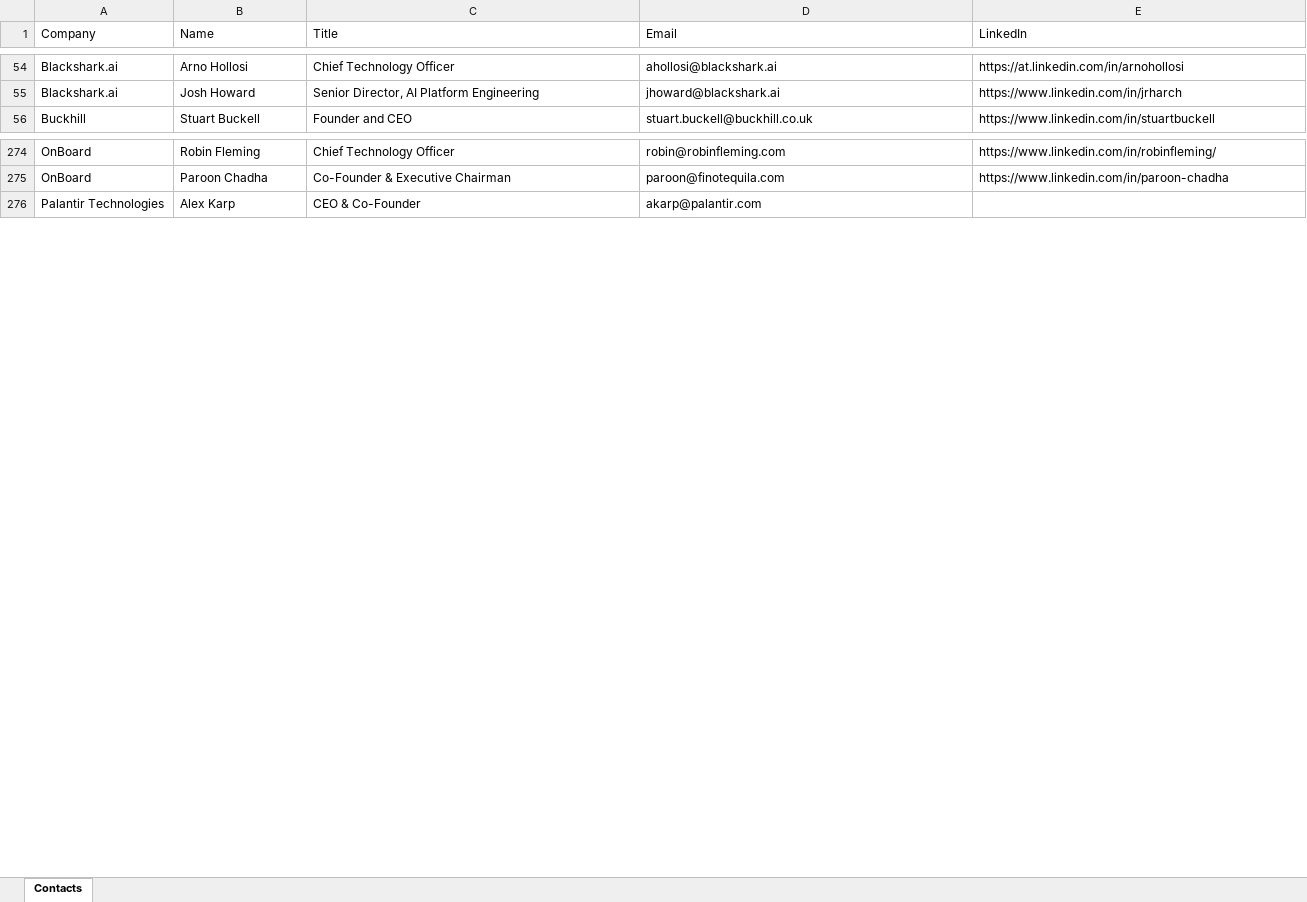
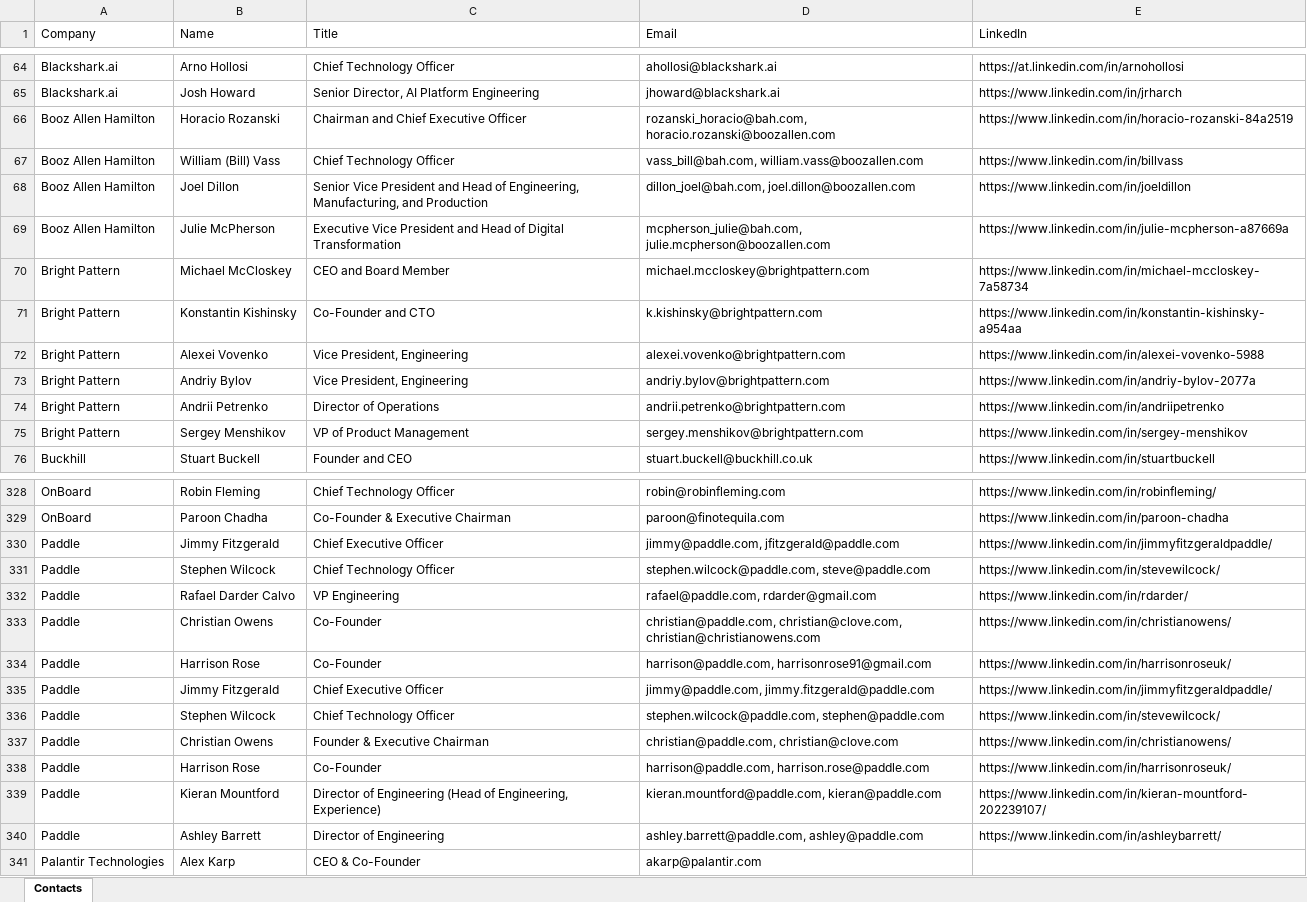
Before and after one commit to onukwilip/job-application-tool, an Excel workbook: unused/contacts.xlsx, sheet Contacts, drawn as a sheet; only a part is shown, gaps mark what is left out; values as stored, in another font and other column widths than the file's, no borders; the diff covers the shown part only; the diff names each change by its address in the sheet, - before the commit and + after, or states it on an @@ line.

```diff
--- a/unused/contacts.xlsx (sheet Contacts)
+++ b/unused/contacts.xlsx (sheet Contacts)
+row 66: Booz Allen Hamilton | Horacio Rozanski | Chairman and Chief Executive Officer | rozanski_horacio@bah.com, horacio.rozanski@boozallen.com | https://www.linkedin.com/in/horacio-rozanski-84a2519
+row 67: Booz Allen Hamilton | William (Bill) Vass | Chief Technology Officer | vass_bill@bah.com, william.vass@boozallen.com | https://www.linkedin.com/in/billvass
+row 68: Booz Allen Hamilton | Joel Dillon | Senior Vice President and Head of Engineering, Manufacturing, and Production | dillon_joel@bah.com, joel.dillon@boozallen.com | https://www.linkedin.com/in/joeldillon
+row 69: Booz Allen Hamilton | Julie McPherson | Executive Vice President and Head of Digital Transformation | mcpherson_julie@bah.com, julie.mcpherson@boozallen.com | https://www.linkedin.com/in/julie-mcpherson-a87669a
+row 70: Bright Pattern | Michael McCloskey | CEO and Board Member | michael.mccloskey@brightpattern.com | https://www.linkedin.com/in/michael-mccloskey-7a58734
+row 71: Bright Pattern | Konstantin Kishinsky | Co-Founder and CTO | k.kishinsky@brightpattern.com | https://www.linkedin.com/in/konstantin-kishinsky-a954aa
+row 72: Bright Pattern | Alexei Vovenko | Vice President, Engineering | alexei.vovenko@brightpattern.com | https://www.linkedin.com/in/alexei-vovenko-5988
+row 73: Bright Pattern | Andriy Bylov | Vice President, Engineering | andriy.bylov@brightpattern.com | https://www.linkedin.com/in/andriy-bylov-2077a
+row 74: Bright Pattern | Andrii Petrenko | Director of Operations | andrii.petrenko@brightpattern.com | https://www.linkedin.com/in/andriipetrenko
+row 75: Bright Pattern | Sergey Menshikov | VP of Product Management | sergey.menshikov@brightpattern.com | https://www.linkedin.com/in/sergey-menshikov
+row 330: Paddle | Jimmy Fitzgerald | Chief Executive Officer | jimmy@paddle.com, jfitzgerald@paddle.com | https://www.linkedin.com/in/jimmyfitzgeraldpaddle/
+row 331: Paddle | Stephen Wilcock | Chief Technology Officer | stephen.wilcock@paddle.com, steve@paddle.com | https://www.linkedin.com/in/stevewilcock/
+row 332: Paddle | Rafael Darder Calvo | VP Engineering | rafael@paddle.com, rdarder@gmail.com | https://www.linkedin.com/in/rdarder/
+row 333: Paddle | Christian Owens | Co-Founder | christian@paddle.com, christian@clove.com, christian@christianowens.com | https://www.linkedin.com/in/christianowens/
+row 334: Paddle | Harrison Rose | Co-Founder | harrison@paddle.com, harrisonrose91@gmail.com | https://www.linkedin.com/in/harrisonroseuk/
+row 335: Paddle | Jimmy Fitzgerald | Chief Executive Officer | jimmy@paddle.com, jimmy.fitzgerald@paddle.com | https://www.linkedin.com/in/jimmyfitzgeraldpaddle/
+row 336: Paddle | Stephen Wilcock | Chief Technology Officer | stephen.wilcock@paddle.com, stephen@paddle.com | https://www.linkedin.com/in/stevewilcock/
+row 337: Paddle | Christian Owens | Founder & Executive Chairman | christian@paddle.com, christian@clove.com | https://www.linkedin.com/in/christianowens/
+row 338: Paddle | Harrison Rose | Co-Founder | harrison@paddle.com, harrison.rose@paddle.com | https://www.linkedin.com/in/harrisonroseuk/
+row 339: Paddle | Kieran Mountford | Director of Engineering (Head of Engineering, Experience) | kieran.mountford@paddle.com, kieran@paddle.com | https://www.linkedin.com/in/kieran-mountford-202239107/
+row 340: Paddle | Ashley Barrett | Director of Engineering | ashley.barrett@paddle.com, ashley@paddle.com | https://www.linkedin.com/in/ashleybarrett/
```
Also changed, not shown: 77 added rows elsewhere in this sheet, 7 other files.
